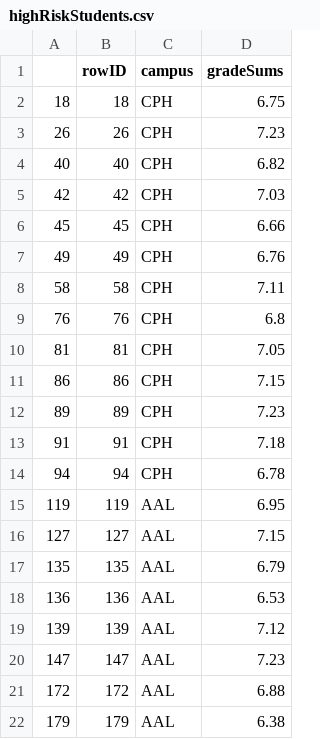
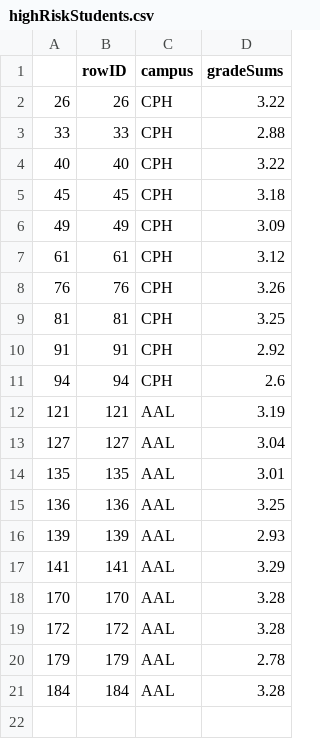
Before and after one commit to bclavio/stats-on-grades, a CSV file: docs/highRiskStudents.csv, drawn as a sheet.

Commit message:
changed the SSP student report. Note: the study hours boxplot gives errors

```diff
--- a/docs/highRiskStudents.csv
+++ b/docs/highRiskStudents.csv
@@ -1,22 +1,21 @@
 "","rowID","campus","gradeSums"
-"18",18,"CPH",6.75
-"26",26,"CPH",7.23
-"40",40,"CPH",6.82
-"42",42,"CPH",7.03
-"45",45,"CPH",6.66
-"49",49,"CPH",6.76
-"58",58,"CPH",7.11
-"76",76,"CPH",6.8
-"81",81,"CPH",7.05
-"86",86,"CPH",7.15
-"89",89,"CPH",7.23
-"91",91,"CPH",7.18
-"94",94,"CPH",6.78
-"119",119,"AAL",6.95
-"127",127,"AAL",7.15
-"135",135,"AAL",6.79
-"136",136,"AAL",6.53
-"139",139,"AAL",7.12
-"147",147,"AAL",7.23
-"172",172,"AAL",6.88
-"179",179,"AAL",6.38
+"26",26,"CPH",3.22
+"33",33,"CPH",2.88
+"40",40,"CPH",3.22
+"45",45,"CPH",3.18
+"49",49,"CPH",3.09
+"61",61,"CPH",3.12
+"76",76,"CPH",3.26
+"81",81,"CPH",3.25
+"91",91,"CPH",2.92
+"94",94,"CPH",2.6
+"121",121,"AAL",3.19
+"127",127,"AAL",3.04
+"135",135,"AAL",3.01
+"136",136,"AAL",3.25
+"139",139,"AAL",2.93
+"141",141,"AAL",3.29
+"170",170,"AAL",3.28
+"172",172,"AAL",3.28
+"179",179,"AAL",2.78
+"184",184,"AAL",3.28
```
Also changed, not shown: 10 other files.
